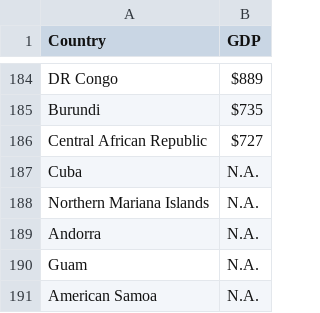
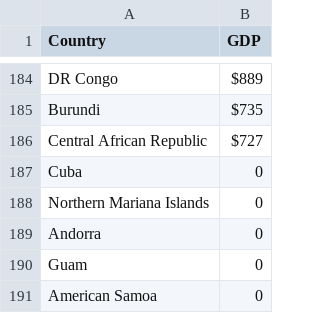
Before and after one commit to 1yimeng/Projects_summer2021, a CSV file: countries_webscraping/countryGDP_dataframe.csv, drawn as a sheet; only a part is shown, gaps mark what is left out.

```diff
--- a/countries_webscraping/countryGDP_dataframe.csv
+++ b/countries_webscraping/countryGDP_dataframe.csv
@@ -186,6 +186,6 @@ Burundi,$735
 Central African Republic,$727
-Cuba,N.A.
-Northern Mariana Islands,N.A.
-Andorra,N.A.
-Guam,N.A.
-American Samoa,N.A.
+Cuba,0
+Northern Mariana Islands,0
+Andorra,0
+Guam,0
+American Samoa,0
```
Also changed, not shown: 2 other files.
